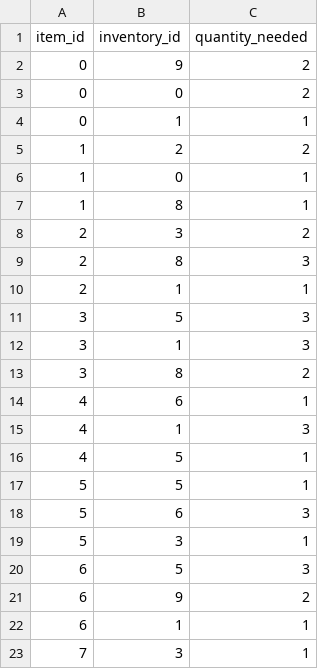
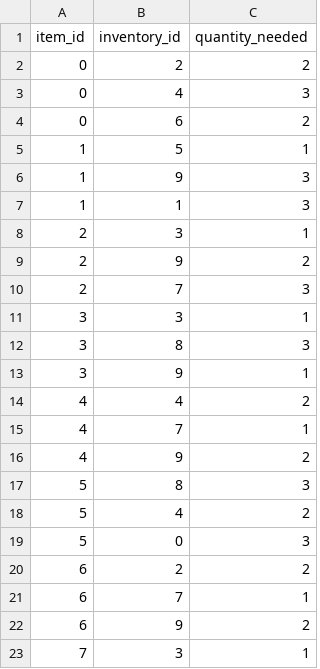
Before and after one commit to MulintiShaikWajid/RestaurantManagementSystem, a CSV file: data/item_inventory.csv, drawn as a sheet; only a part is shown; the diff covers the shown part only.

```diff
--- a/data/item_inventory.csv
+++ b/data/item_inventory.csv
@@ -1,23 +1,23 @@
 item_id,inventory_id,quantity_needed
-0,9,2
-0,0,2
-0,1,1
-1,2,2
-1,0,1
-1,8,1
-2,3,2
-2,8,3
-2,1,1
-3,5,3
-3,1,3
-3,8,2
-4,6,1
-4,1,3
-4,5,1
-5,5,1
-5,6,3
-5,3,1
-6,5,3
+0,2,2
+0,4,3
+0,6,2
+1,5,1
+1,9,3
+1,1,3
+2,3,1
+2,9,2
+2,7,3
+3,3,1
+3,8,3
+3,9,1
+4,4,2
+4,7,1
+4,9,2
+5,8,3
+5,4,2
+5,0,3
+6,2,2
+6,7,1
 6,9,2
-6,1,1
 7,3,1
```
Also changed, not shown: 1 added row, 1 removed row and 9 edited cells elsewhere in this file, data/inventory.csv, data/notification.csv, 18 other files.
